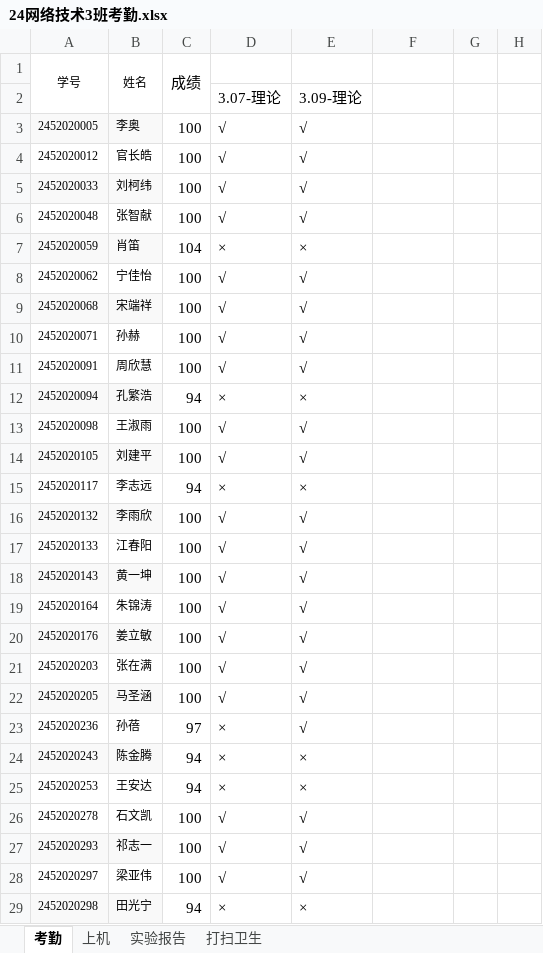
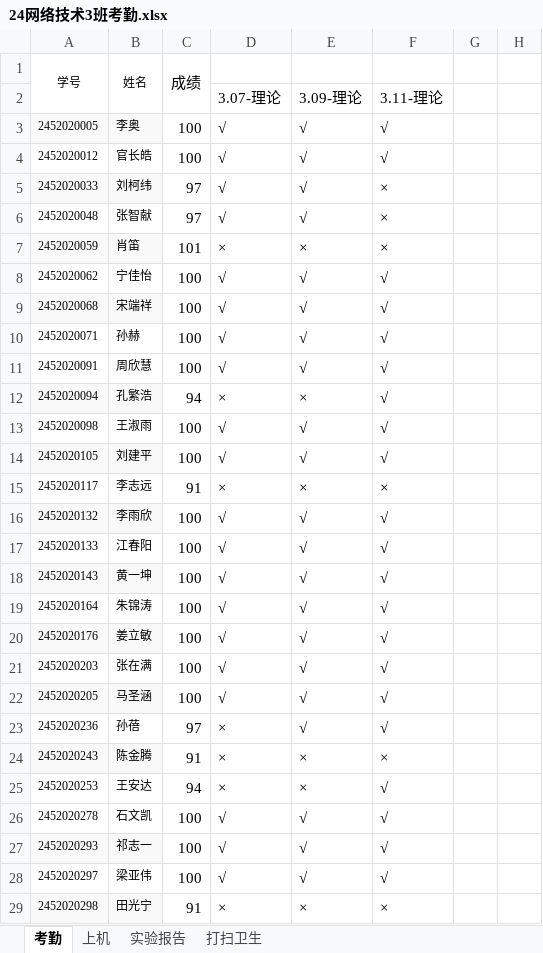
Before and after one commit to chinagjs/Computer-Network-Technology-3-2024, an Excel workbook: 24网络技术3班考勤.xlsx, sheet 考勤, drawn as a sheet; only a part is shown; values as stored, in another font and other column widths than the file's, no borders; conditional formats not drawn; the diff covers the shown part only; the diff names each change by its address in the sheet, - before the commit and + after, or states it on an @@ line.

Commit message:
Add files via upload

```diff
--- a/24网络技术3班考勤.xlsx (sheet 考勤)
+++ b/24网络技术3班考勤.xlsx (sheet 考勤)
-F2: (empty)
+F2: 3.11-理论
-F3:F4: (empty)
+F3:F4: √
-C5:C6: 100
+C5:C6: 97
-F5:F7: (empty)
+F5:F7: ×
-C7: 104
+C7: 101
-F8:F14: (empty)
+F8:F14: √
-C15: 94
+C15: 91
-F15: (empty)
+F15: ×
-F16:F23: (empty)
+F16:F23: √
-C24: 94
+C24: 91
-F24: (empty)
+F24: ×
-F25:F28: (empty)
+F25:F28: √
-C29: 94
+C29: 91
-F29: (empty)
+F29: ×
```
Also changed, not shown: 25 edited cells elsewhere in this sheet.
